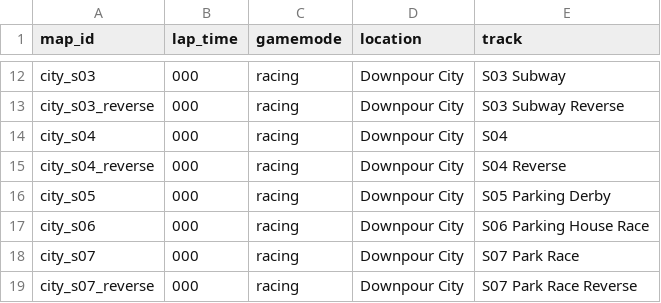
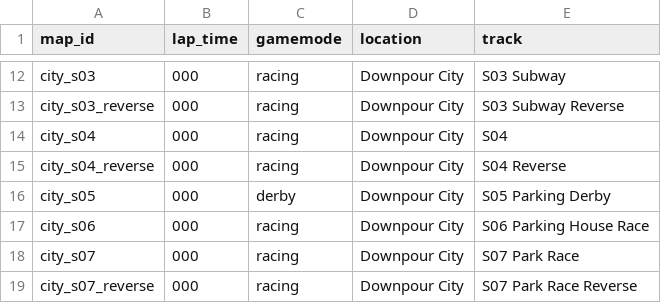
Before and after one commit to JSnedden/Wreckfest-Server, a CSV file: eventloops/maps_tvp2.csv, drawn as a sheet; only a part is shown, gaps mark what is left out.

Commit message:
Correction for single derby track

```diff
--- a/eventloops/maps_tvp2.csv
+++ b/eventloops/maps_tvp2.csv
@@ -15,3 +15,3 @@ city_s04,000,racing,Downpour City,S04
 city_s04_reverse,000,racing,Downpour City,S04 Reverse
-city_s05,000,racing,Downpour City,S05 Parking Derby
+city_s05,000,derby,Downpour City,S05 Parking Derby
 city_s06,000,racing,Downpour City,S06 Parking House Race
```
